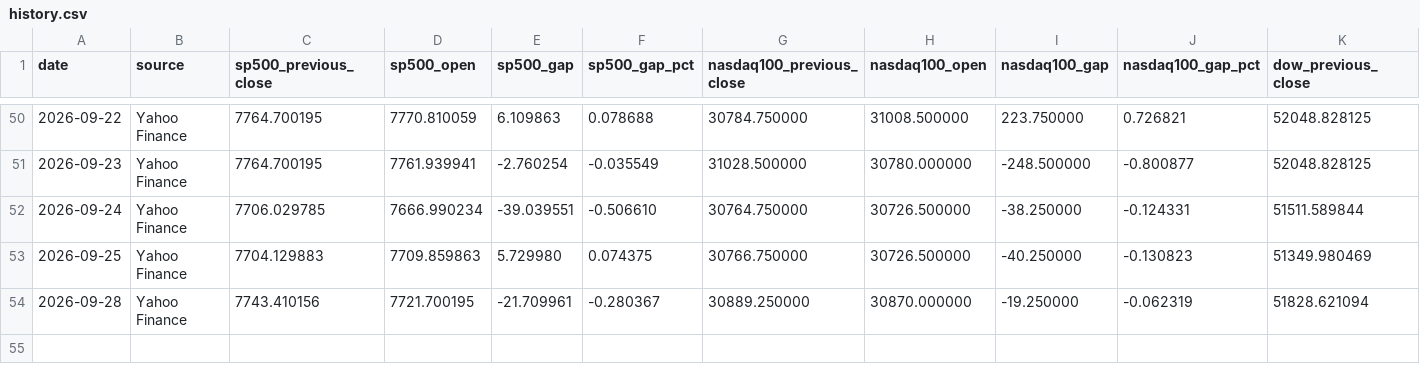
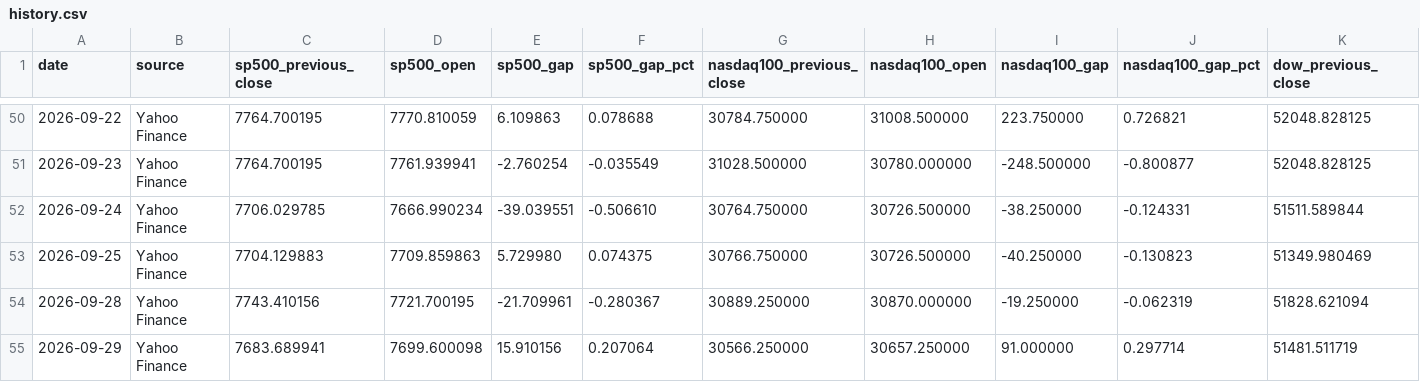
Before and after one commit to PeidongGao/Daily_Market_Tracker, a CSV file: data/history.csv, drawn as a sheet; only a part is shown, gaps mark what is left out; rows hold the shown columns only; the diff names each change by its address in the sheet, - before the commit and + after, or states it on an @@ line.

```diff
--- a/data/history.csv
+++ b/data/history.csv
+row 55: 2026-09-29 | Yahoo Finance | 7683.689941 | 7699.600098 | 15.910156 | 0.207064 | 30566.250000 | 30657.250000 | 91.000000 | 0.297714 | 51481.511719
```
Also changed, not shown: 1 other file.
